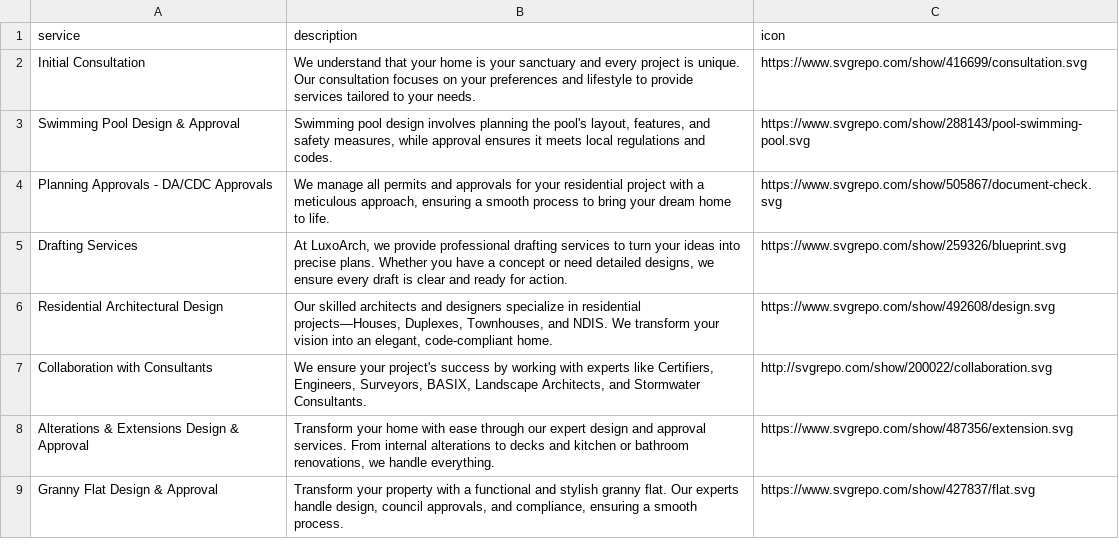
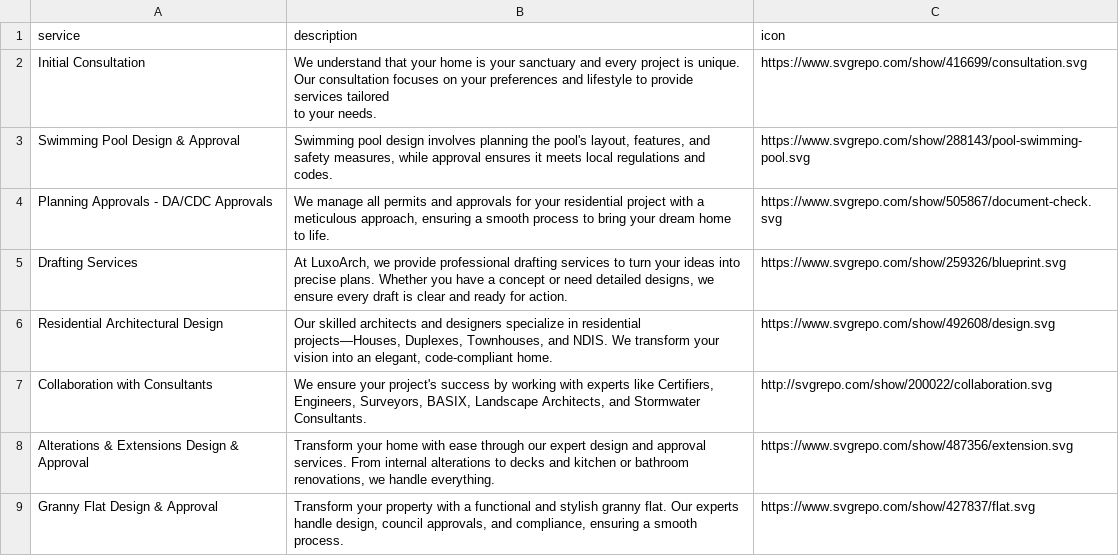
Before and after one commit to luxoarch/assets, a CSV file: services.csv, drawn as a sheet.

Commit message:
Update services.csv

```diff
--- a/services.csv
+++ b/services.csv
@@ -1,3 +1,4 @@
 service,description,icon
-Initial Consultation,"We understand that your home is your sanctuary and every project is unique. Our consultation focuses on your preferences and lifestyle to provide services tailored to your needs.",https://www.svgrepo.com/show/416699/consultation.svg
+Initial Consultation,"We understand that your home is your sanctuary and every project is unique. Our consultation focuses on your preferences and lifestyle to provide services tailored
+to your needs.",https://www.svgrepo.com/show/416699/consultation.svg
 Swimming Pool Design & Approval,"Swimming pool design involves planning the pool's layout, features, and safety measures, while approval ensures it meets local regulations and codes.",https://www.svgrepo.com/show/288143/pool-swimming-pool.svg
```
